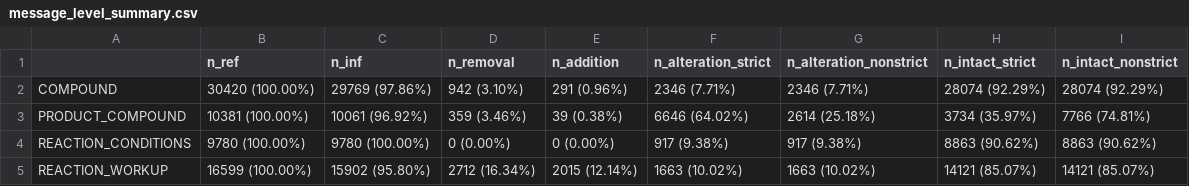
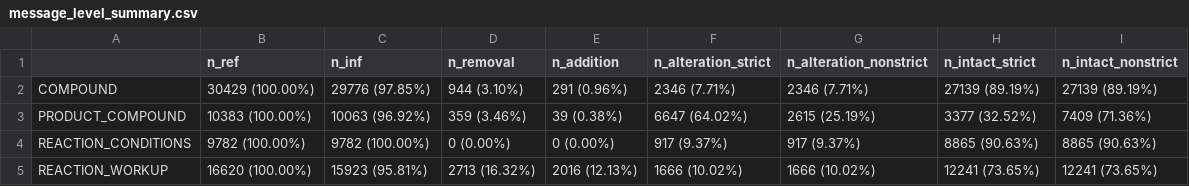
Before and after one commit to qai222/LLM_organic_synthesis, a CSV file: workplace_eval/202311060037/message_level_summary.csv, drawn as a sheet.

```diff
--- a/workplace_eval/202311060037/message_level_summary.csv
+++ b/workplace_eval/202311060037/message_level_summary.csv
@@ -1,5 +1,5 @@
 ,n_ref,n_inf,n_removal,n_addition,n_alteration_strict,n_alteration_nonstrict,n_intact_strict,n_intact_nonstrict
-COMPOUND,30420 (100.00%),29769 (97.86%),942 (3.10%),291 (0.96%),2346 (7.71%),2346 (7.71%),28074 (92.29%),28074 (92.29%)
-PRODUCT_COMPOUND,10381 (100.00%),10061 (96.92%),359 (3.46%),39 (0.38%),6646 (64.02%),2614 (25.18%),3734 (35.97%),7766 (74.81%)
-REACTION_CONDITIONS,9780 (100.00%),9780 (100.00%),0 (0.00%),0 (0.00%),917 (9.38%),917 (9.38%),8863 (90.62%),8863 (90.62%)
-REACTION_WORKUP,16599 (100.00%),15902 (95.80%),2712 (16.34%),2015 (12.14%),1663 (10.02%),1663 (10.02%),14121 (85.07%),14121 (85.07%)
+COMPOUND,30429 (100.00%),29776 (97.85%),944 (3.10%),291 (0.96%),2346 (7.71%),2346 (7.71%),27139 (89.19%),27139 (89.19%)
+PRODUCT_COMPOUND,10383 (100.00%),10063 (96.92%),359 (3.46%),39 (0.38%),6647 (64.02%),2615 (25.19%),3377 (32.52%),7409 (71.36%)
+REACTION_CONDITIONS,9782 (100.00%),9782 (100.00%),0 (0.00%),0 (0.00%),917 (9.37%),917 (9.37%),8865 (90.63%),8865 (90.63%)
+REACTION_WORKUP,16620 (100.00%),15923 (95.81%),2713 (16.32%),2016 (12.13%),1666 (10.02%),1666 (10.02%),12241 (73.65%),12241 (73.65%)
```
Also changed, not shown: workplace_eval/202311060037/message_level.csv, 4 other files.
